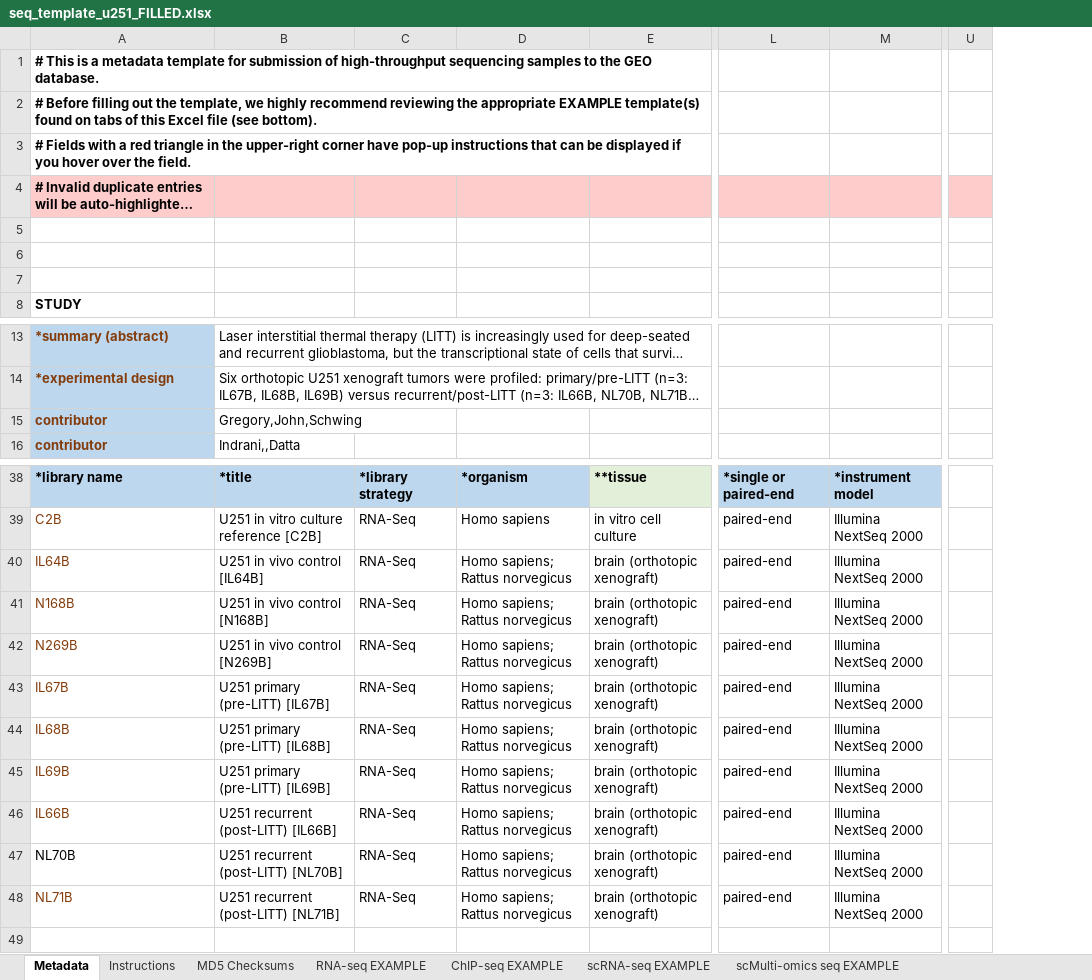
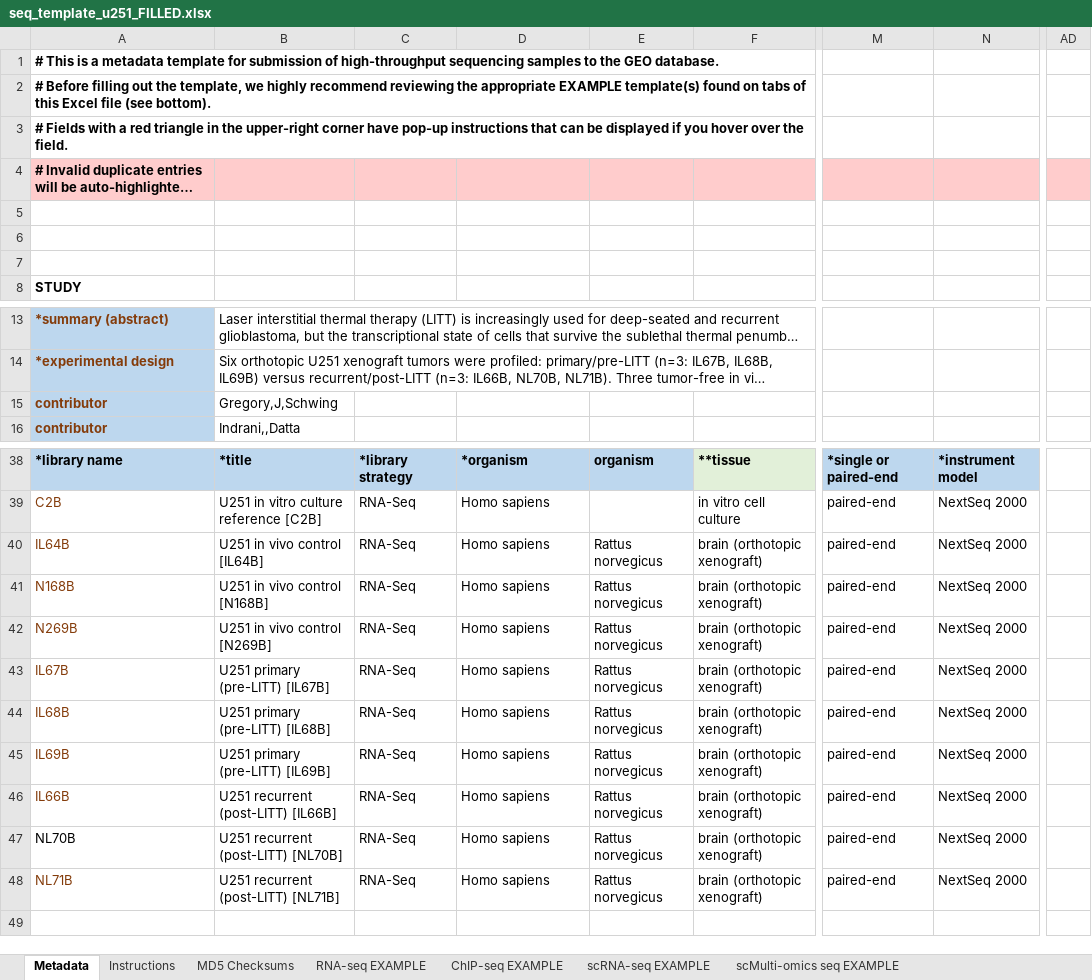
Before and after one commit to Gregory-Schwing-MD-PhD/u251-xenograft-rat-RNASeq-study, an Excel workbook: GEO/seq_template_u251_FILLED.xlsx, sheet Metadata, drawn as a sheet; only a part is shown, gaps mark what is left out; long unchanged cells end in …; values as stored, in another font and other column widths than the file's, no borders; conditional formats not drawn; removed rows and columns are numbered as before the commit, all else as after; the diff names each change by its address in the sheet, - before the commit and + after, or states it on an @@ line.

```diff
--- a/GEO/seq_template_u251_FILLED.xlsx (sheet Metadata)
+++ b/GEO/seq_template_u251_FILLED.xlsx (sheet Metadata)
+column E, rows 38-48: organism |  | Rattus norvegicus | Rattus norvegicus | Rattus norvegicus | Rattus norvegicus | Rattus norvegicus | Rattus norvegicus | Rattus norvegicus | Rattus norvegicus | Rattus norvegicus
-column M, rows 38-48: *instrument model | Illumina NextSeq 2000 | Illumina NextSeq 2000 | Illumina NextSeq 2000 | Illumina NextSeq 2000 | Illumina NextSeq 2000 | Illumina NextSeq 2000 | Illumina NextSeq 2000 | Illumina NextSeq 2000 | Illumina NextSeq 2000 | Illumina NextSeq 2000
+column N, rows 38-48: *instrument model | NextSeq 2000 | NextSeq 2000 | NextSeq 2000 | NextSeq 2000 | NextSeq 2000 | NextSeq 2000 | NextSeq 2000 | NextSeq 2000 | NextSeq 2000 | NextSeq 2000
-column U, empty
+column AD, empty
-B15: Gregory,John,Schwing
+B15: Gregory,J,Schwing
-D40:D48: Homo sapiens; Rattus norvegicus
+D40:D48: Homo sapiens
```
